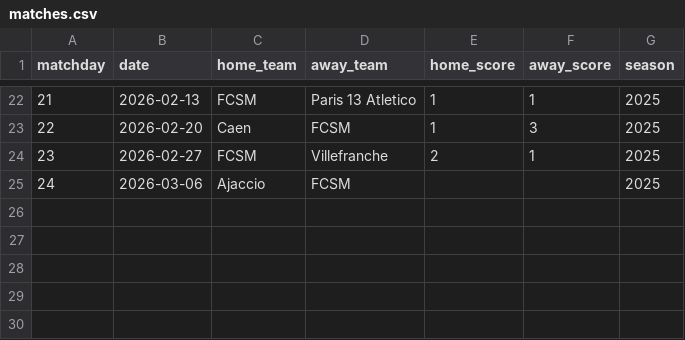
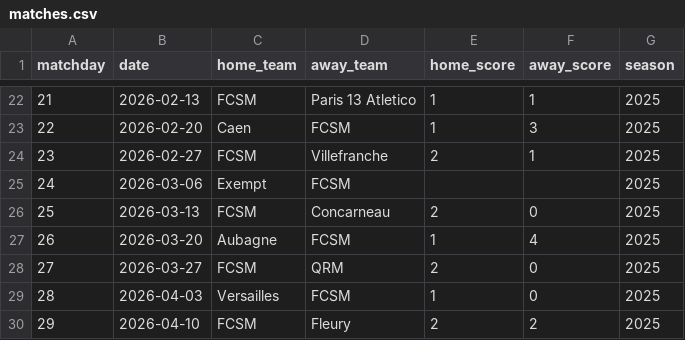
Before and after one commit to jura39bot/fcsmtop-api, a CSV file: data/matches.csv, drawn as a sheet; only a part is shown, gaps mark what is left out.

Commit message:
data: update J29 - résultats, classement, buteurs

```diff
--- a/data/matches.csv
+++ b/data/matches.csv
@@ -24,2 +24,7 @@ matchday,date,home_team,away_team,home_score,away_score,season
 23,2026-02-27,FCSM,Villefranche,2,1,2025
-24,2026-03-06,Ajaccio,FCSM,,,2025
+24,2026-03-06,Exempt,FCSM,,,2025
+25,2026-03-13,FCSM,Concarneau,2,0,2025
+26,2026-03-20,Aubagne,FCSM,1,4,2025
+27,2026-03-27,FCSM,QRM,2,0,2025
+28,2026-04-03,Versailles,FCSM,1,0,2025
+29,2026-04-10,FCSM,Fleury,2,2,2025
```
Also changed, not shown: 1 other file.
